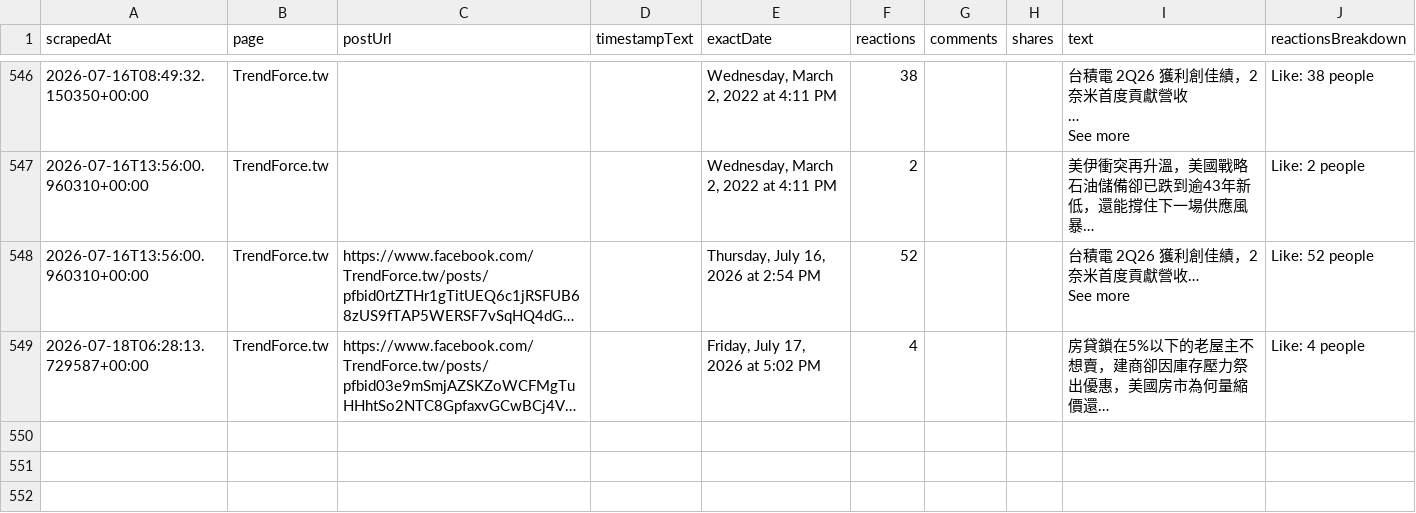
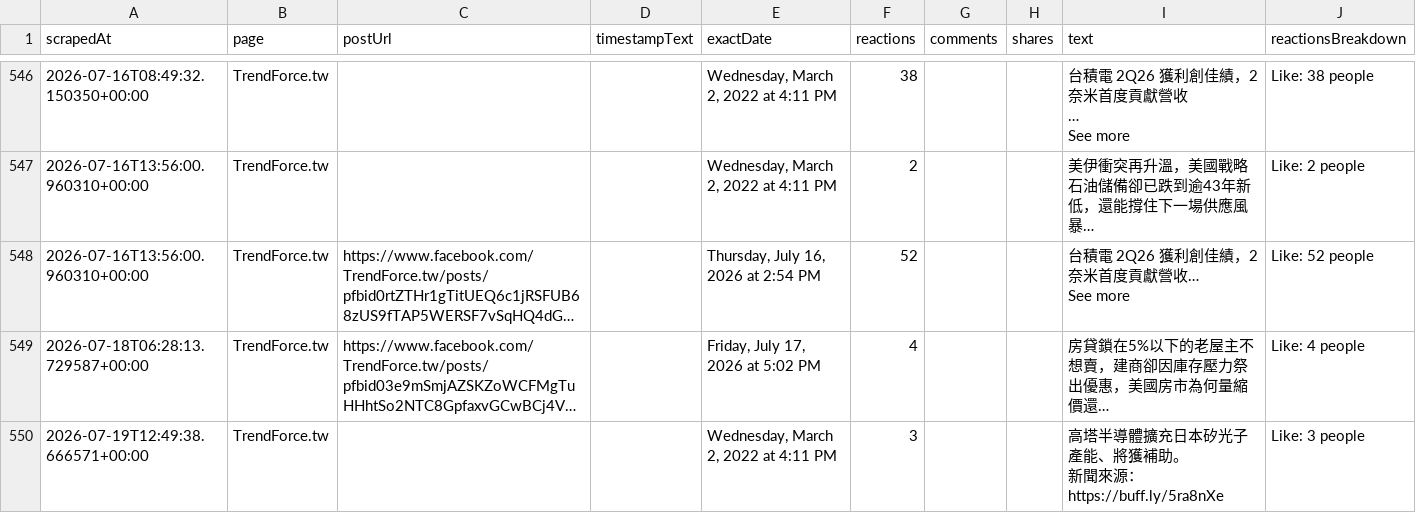
Before and after one commit to elainekaotf/TrendForceDashboard, a CSV file: csv/facebook/TrendForce.tw.csv, drawn as a sheet; only a part is shown, gaps mark what is left out; long unchanged cells end in …; ↵ is a line break in a cell; the diff names each change by its address in the sheet, - before the commit and + after, or states it on an @@ line.

```diff
--- a/csv/facebook/TrendForce.tw.csv
+++ b/csv/facebook/TrendForce.tw.csv
+row 550: 2026-07-19T12:49:38.666571+00:00 | TrendForce.tw |  |  | Wednesday, March 2, 2022 at 4:11 PM | 3 |  |  | 高塔半導體擴充日本矽光子產能、將獲補助。 ↵ 新聞來源： ↵ https://buff.ly/5ra8nXe | Like: 3 people
```
Also changed, not shown: csv/facebook/ctee.fans.csv, csv/facebook/technewsinside.csv, 2 other files.
